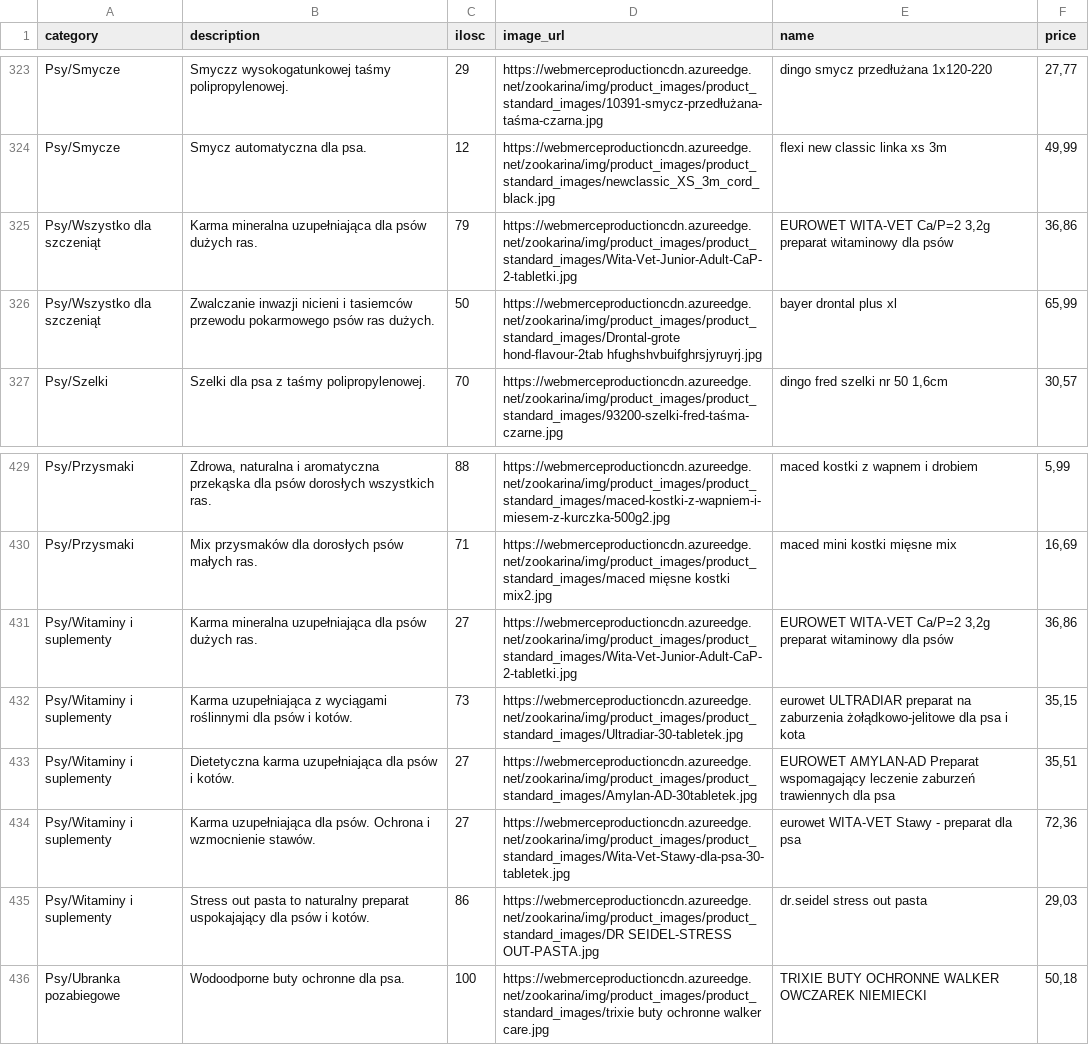
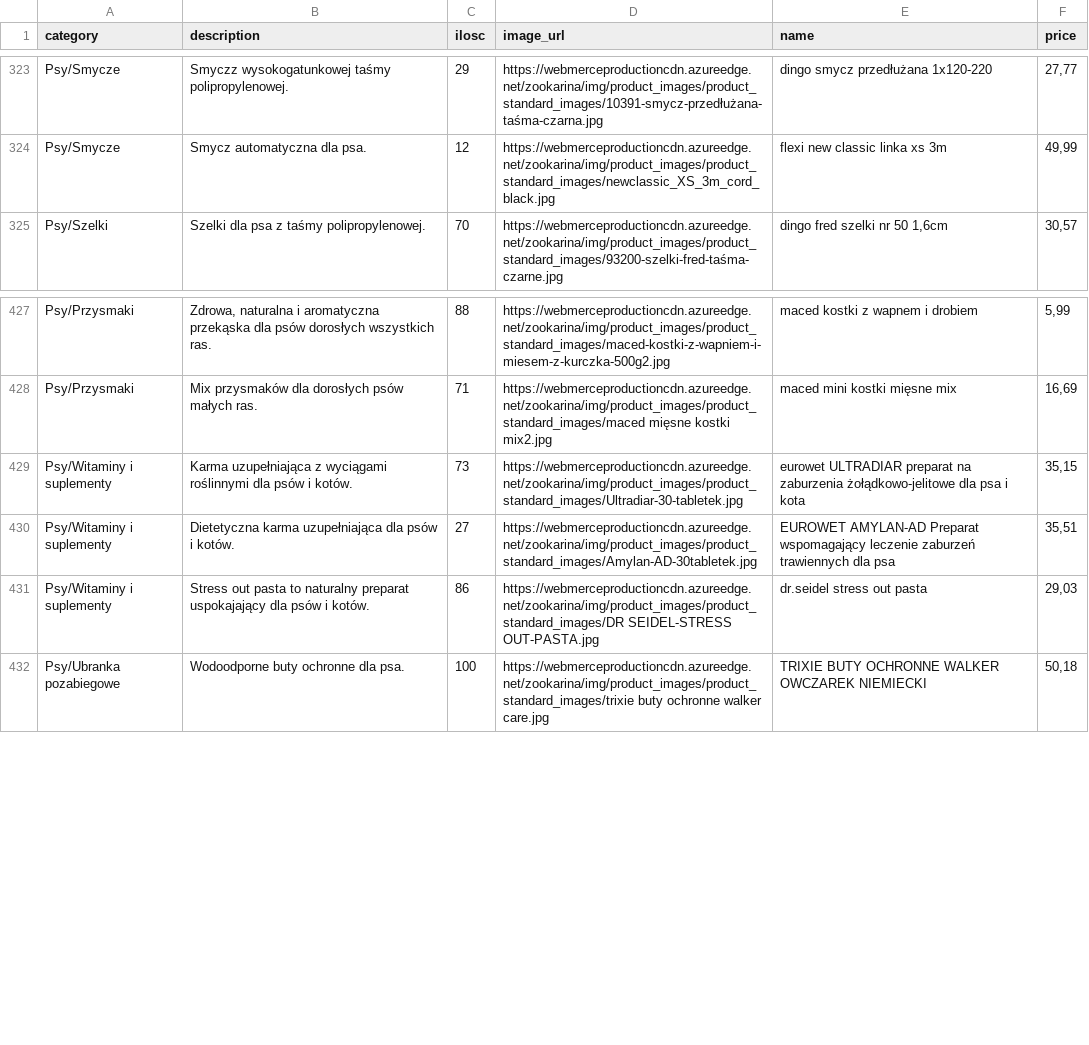
Before and after one commit to eBiznesProjekt/eBiznes, a CSV file: crawler/zoo/data/psy.csv, drawn as a sheet; only a part is shown, gaps mark what is left out; the diff names each change by its address in the sheet, - before the commit and + after, or states it on an @@ line.

```diff
--- a/crawler/zoo/data/psy.csv
+++ b/crawler/zoo/data/psy.csv
-row 325: Psy/Wszystko dla szczeniąt | Karma mineralna uzupełniająca dla psów dużych ras. | 79 | https://webmerceproductioncdn.azureedge.net/zookarina/img/product_images/product_standard_images/Wita-Vet-Junior-Adult-CaP-2-tabletki.jpg | EUROWET WITA-VET Ca/P=2 3,2g preparat witaminowy dla psów | 36,86
-row 326: Psy/Wszystko dla szczeniąt | Zwalczanie inwazji nicieni i tasiemców przewodu pokarmowego psów ras dużych. | 50 | https://webmerceproductioncdn.azureedge.net/zookarina/img/product_images/product_standard_images/Drontal-grote hond-flavour-2tab hfughshvbuifghrsjyruyrj.jpg | bayer drontal plus xl | 65,99
-row 431: Psy/Witaminy i suplementy | Karma mineralna uzupełniająca dla psów dużych ras. | 27 | https://webmerceproductioncdn.azureedge.net/zookarina/img/product_images/product_standard_images/Wita-Vet-Junior-Adult-CaP-2-tabletki.jpg | EUROWET WITA-VET Ca/P=2 3,2g preparat witaminowy dla psów | 36,86
-row 434: Psy/Witaminy i suplementy | Karma uzupełniająca dla psów. Ochrona i wzmocnienie stawów. | 27 | https://webmerceproductioncdn.azureedge.net/zookarina/img/product_images/product_standard_images/Wita-Vet-Stawy-dla-psa-30-tabletek.jpg | eurowet WITA-VET Stawy - preparat dla psa | 72,36
```
Also changed, not shown: crawler/zoo/data/koty.csv.
